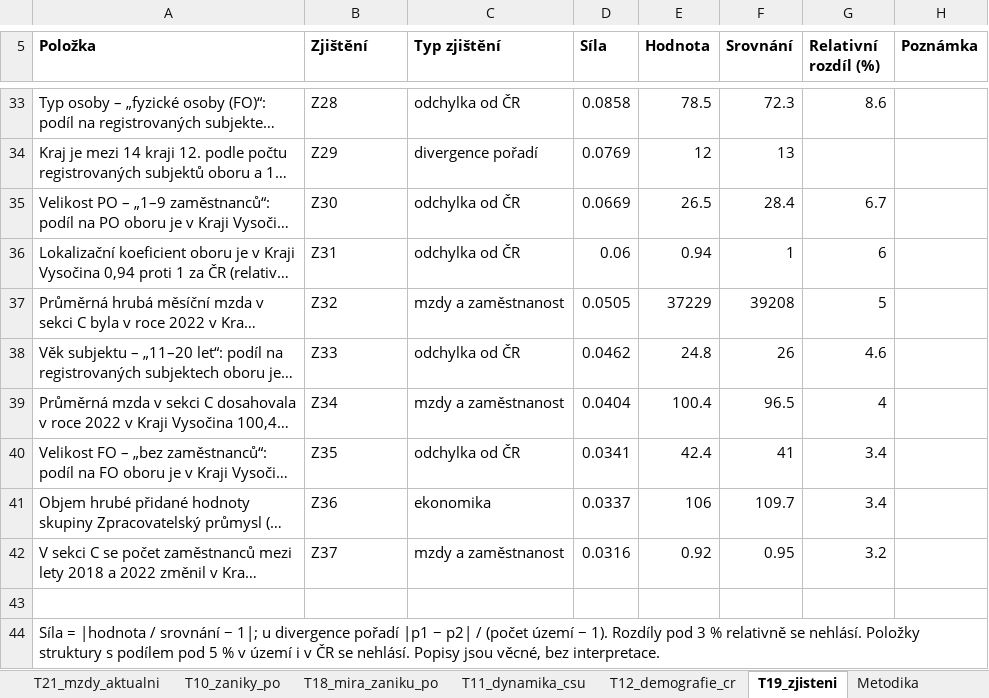
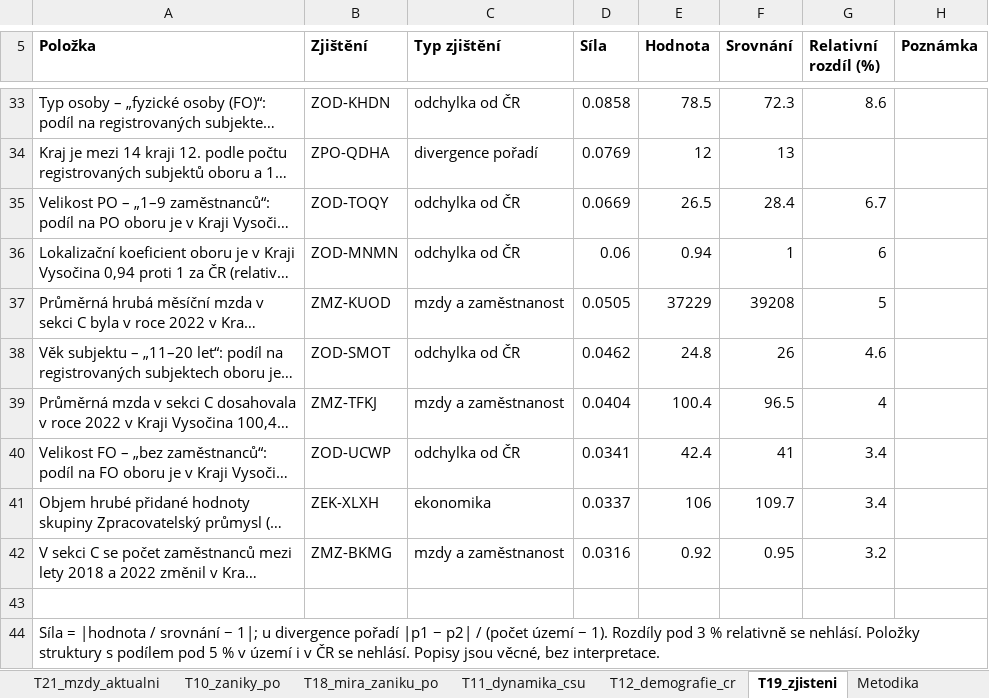
Before and after one commit to dantopol99-bit/da.firemnidatabaze, an Excel workbook: reporty/vystupy/10__CZ063__2026-09-15/priloha.xlsx, sheet T19_zjisteni, drawn as a sheet; only a part is shown, gaps mark what is left out; long unchanged cells end in …; values as stored, in another font and other column widths than the file's, no borders; the diff covers the shown part only; the diff names each change by its address in the sheet, - before the commit and + after, or states it on an @@ line.

```diff
--- a/reporty/vystupy/10__CZ063__2026-09-15/priloha.xlsx (sheet T19_zjisteni)
+++ b/reporty/vystupy/10__CZ063__2026-09-15/priloha.xlsx (sheet T19_zjisteni)
-B33 (Zjištění): Z28
+B33 (Zjištění): ZOD-KHDN
-B34 (Zjištění): Z29
+B34 (Zjištění): ZPO-QDHA
-B35 (Zjištění): Z30
+B35 (Zjištění): ZOD-TOQY
-B36 (Zjištění): Z31
+B36 (Zjištění): ZOD-MNMN
-B37 (Zjištění): Z32
+B37 (Zjištění): ZMZ-KUOD
-B38 (Zjištění): Z33
+B38 (Zjištění): ZOD-SMOT
-B39 (Zjištění): Z34
+B39 (Zjištění): ZMZ-TFKJ
-B40 (Zjištění): Z35
+B40 (Zjištění): ZOD-UCWP
-B41 (Zjištění): Z36
+B41 (Zjištění): ZEK-XLXH
-B42 (Zjištění): Z37
+B42 (Zjištění): ZMZ-BKMG
```
Also changed, not shown: 27 edited cells elsewhere in this sheet, sheet Zdroj a licence, reporty/ukazky/F__CZ051__2026-09-15/priloha.xlsx, reporty/vystupy/F__CZ051__2026-09-15/priloha.xlsx, 14 other files.
